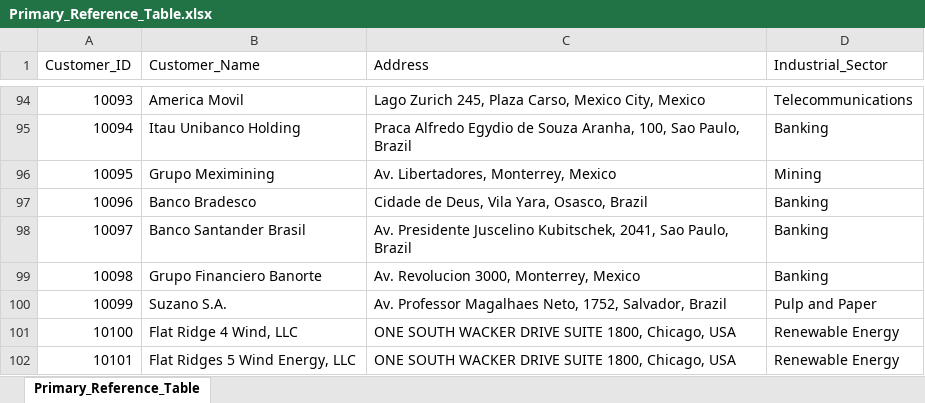
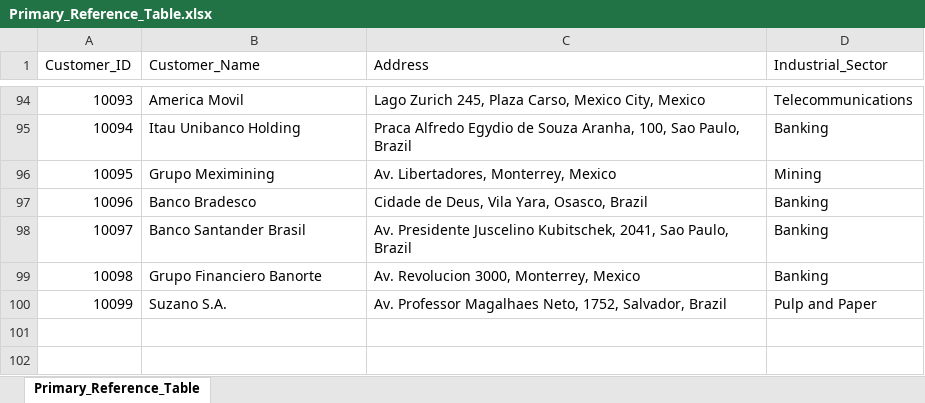
Before and after one commit to luislascano01/AI_VLookUp, an Excel workbook: Sample_Dataset/Primary_Reference_Table.xlsx, sheet Primary_Reference_Table, drawn as a sheet; only a part is shown, gaps mark what is left out; values as stored, in another font and other column widths than the file's, no borders; the diff names each change by its address in the sheet, - before the commit and + after, or states it on an @@ line.

```diff
--- a/Sample_Dataset/Primary_Reference_Table.xlsx (sheet Primary_Reference_Table)
+++ b/Sample_Dataset/Primary_Reference_Table.xlsx (sheet Primary_Reference_Table)
-row 101: 10100 | Flat Ridge 4 Wind, LLC | ONE SOUTH WACKER DRIVE SUITE 1800, Chicago, USA | Renewable Energy
-row 102: 10101 | Flat Ridges 5 Wind Energy, LLC | ONE SOUTH WACKER DRIVE SUITE 1800, Chicago, USA | Renewable Energy
```
Also changed, not shown: 5 other files.
